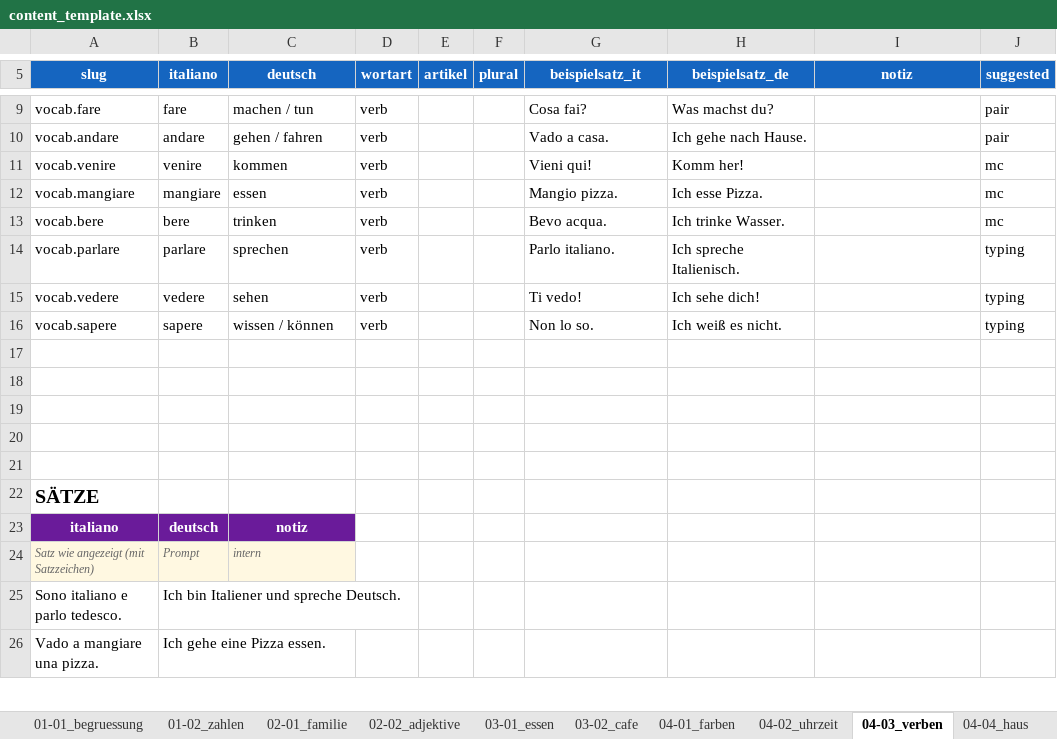
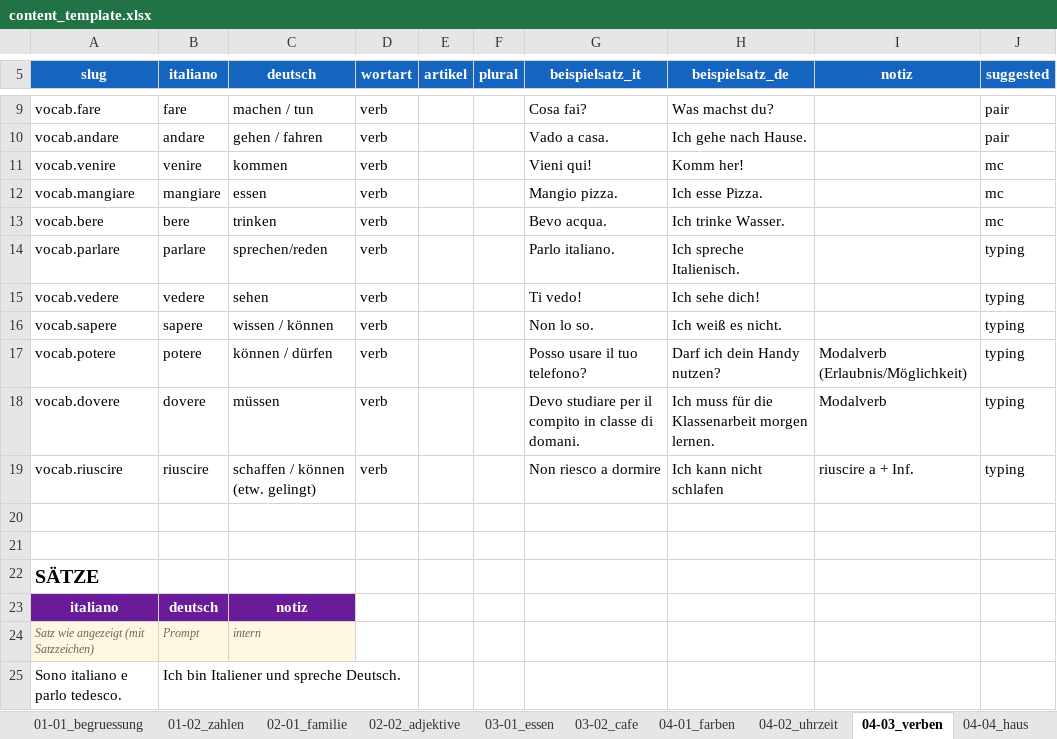
Before and after one commit to Pr0degie/italiano-app, an Excel workbook: tools/content_template.xlsx, sheet 04-03_verben, drawn as a sheet; only a part is shown, gaps mark what is left out; the shorter side is filled out with more unchanged rows; values as stored, in another font and other column widths than the file's, no borders; the diff names each change by its address in the sheet, - before the commit and + after, or states it on an @@ line.

Commit message:
regenerate content from xlsx

```diff
--- a/tools/content_template.xlsx (sheet 04-03_verben)
+++ b/tools/content_template.xlsx (sheet 04-03_verben)
-C14 (deutsch): sprechen
+C14 (deutsch): sprechen/reden
-row 17: (empty)
+row 17: vocab.potere | potere | können / dürfen | verb |  |  | Posso usare il tuo telefono? | Darf ich dein Handy nutzen? | Modalverb (Erlaubnis/Möglichkeit) | typing
-row 18: (empty)
+row 18: vocab.dovere | dovere | müssen | verb |  |  | Devo studiare per il compito in classe di domani. | Ich muss für die Klassenarbeit morgen lernen. | Modalverb | typing
-row 19: (empty)
+row 19: vocab.riuscire | riuscire | schaffen / können (etw. gelingt) | verb |  |  | Non riesco a dormire | Ich kann nicht schlafen | riuscire a + Inf. | typing
```
Also changed, not shown: sheet 04-02_uhrzeit, sheet 03-01_essen, sheet 03-02_cafe, sheet 01-02_zahlen, sheet 01-01_begruessung, 13 other files.
